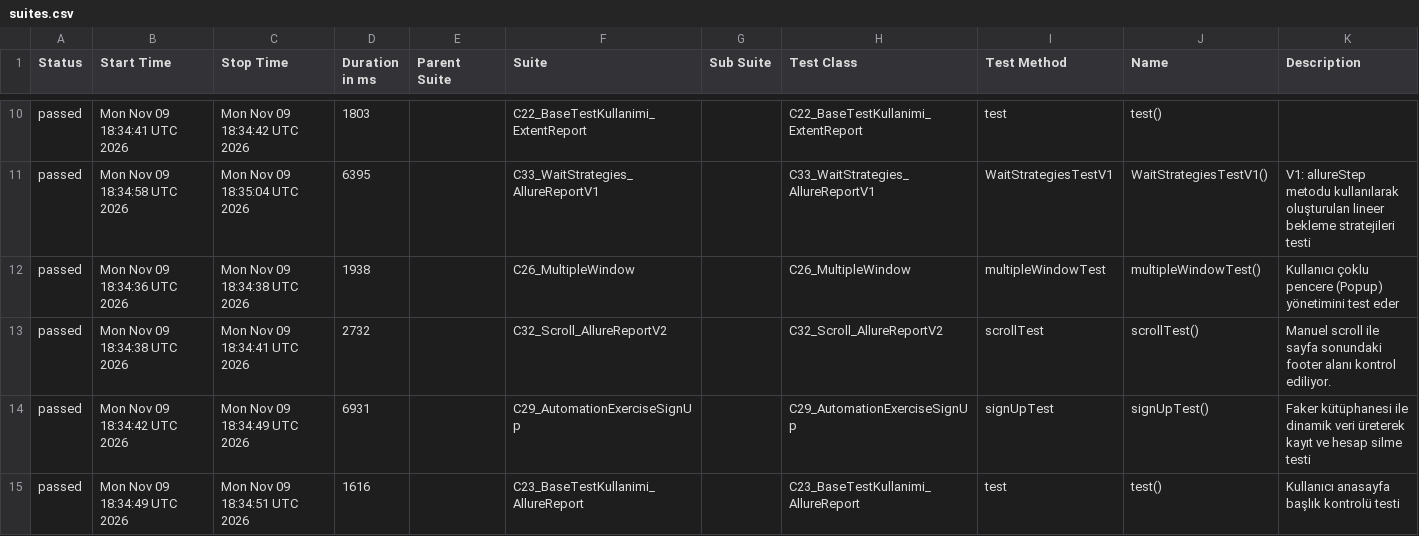
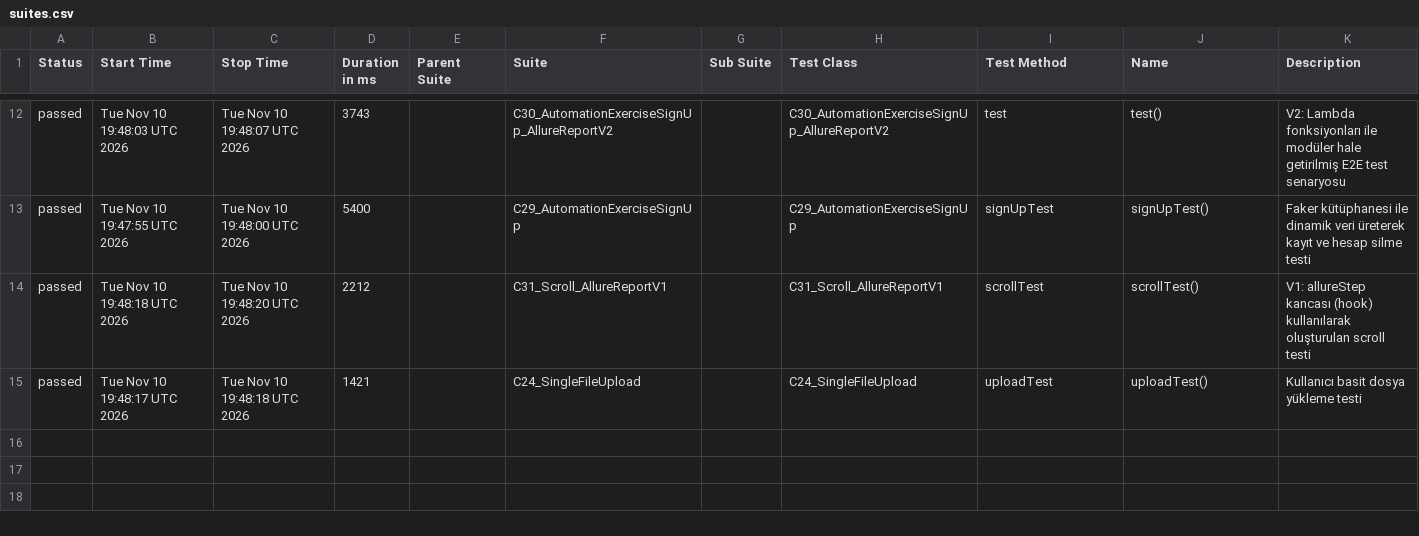
Before and after one commit to kilicCeren/TestAutomationWithPlaywrightJava, a CSV file: allure-history/data/suites.csv, drawn as a sheet; only a part is shown, gaps mark what is left out; the diff covers the shown part only.

```diff
--- a/allure-history/data/suites.csv
+++ b/allure-history/data/suites.csv
@@ -10,6 +12,4 @@
-"passed","Mon Nov 09 18:34:41 UTC 2026","Mon Nov 09 18:34:42 UTC 2026","1803","","C22_BaseTestKullanimi_ExtentReport","","C22_BaseTestKullanimi_ExtentReport","test","test()",""
-"passed","Mon Nov 09 18:34:58 UTC 2026","Mon Nov 09 18:35:04 UTC 2026","6395","","C33_WaitStrategies_AllureReportV1","","C33_WaitStrategies_AllureReportV1","WaitStrategiesTestV1","WaitStrategiesTestV1()","V1: allureStep metodu kullanılarak oluşturulan lineer bekleme stratejileri testi"
-"passed","Mon Nov 09 18:34:36 UTC 2026","Mon Nov 09 18:34:38 UTC 2026","1938","","C26_MultipleWindow","","C26_MultipleWindow","multipleWindowTest","multipleWindowTest()","Kullanıcı çoklu pencere (Popup) yönetimini test eder"
-"passed","Mon Nov 09 18:34:38 UTC 2026","Mon Nov 09 18:34:41 UTC 2026","2732","","C32_Scroll_AllureReportV2","","C32_Scroll_AllureReportV2","scrollTest","scrollTest()","Manuel scroll ile sayfa sonundaki footer alanı kontrol ediliyor."
-"passed","Mon Nov 09 18:34:42 UTC 2026","Mon Nov 09 18:34:49 UTC 2026","6931","","C29_AutomationExerciseSignUp","","C29_AutomationExerciseSignUp","signUpTest","signUpTest()","Faker kütüphanesi ile dinamik veri üreterek kayıt ve hesap silme testi"
-"passed","Mon Nov 09 18:34:49 UTC 2026","Mon Nov 09 18:34:51 UTC 2026","1616","","C23_BaseTestKullanimi_AllureReport","","C23_BaseTestKullanimi_AllureReport","test","test()","Kullanıcı anasayfa başlık kontrolü testi"
+"passed","Tue Nov 10 19:48:03 UTC 2026","Tue Nov 10 19:48:07 UTC 2026","3743","","C30_AutomationExerciseSignUp_AllureReportV2","","C30_AutomationExerciseSignUp_AllureReportV2","test","test()","V2: Lambda fonksiyonları ile modüler hale getirilmiş E2E test senaryosu"
+"passed","Tue Nov 10 19:47:55 UTC 2026","Tue Nov 10 19:48:00 UTC 2026","5400","","C29_AutomationExerciseSignUp","","C29_AutomationExerciseSignUp","signUpTest","signUpTest()","Faker kütüphanesi ile dinamik veri üreterek kayıt ve hesap silme testi"
+"passed","Tue Nov 10 19:48:18 UTC 2026","Tue Nov 10 19:48:20 UTC 2026","2212","","C31_Scroll_AllureReportV1","","C31_Scroll_AllureReportV1","scrollTest","scrollTest()","V1: allureStep kancası (hook) kullanılarak oluşturulan scroll testi"
+"passed","Tue Nov 10 19:48:17 UTC 2026","Tue Nov 10 19:48:18 UTC 2026","1421","","C24_SingleFileUpload","","C24_SingleFileUpload","uploadTest","uploadTest()","Kullanıcı basit dosya yükleme testi"
```
Also changed, not shown: 5 added rows, 3 removed rows and 21 edited cells elsewhere in this file, allure-history/data/behaviors.csv, 43 other files.
